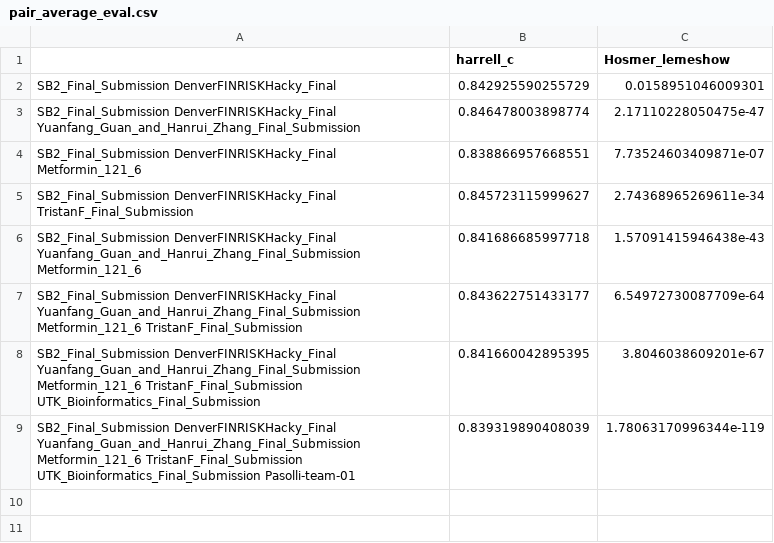
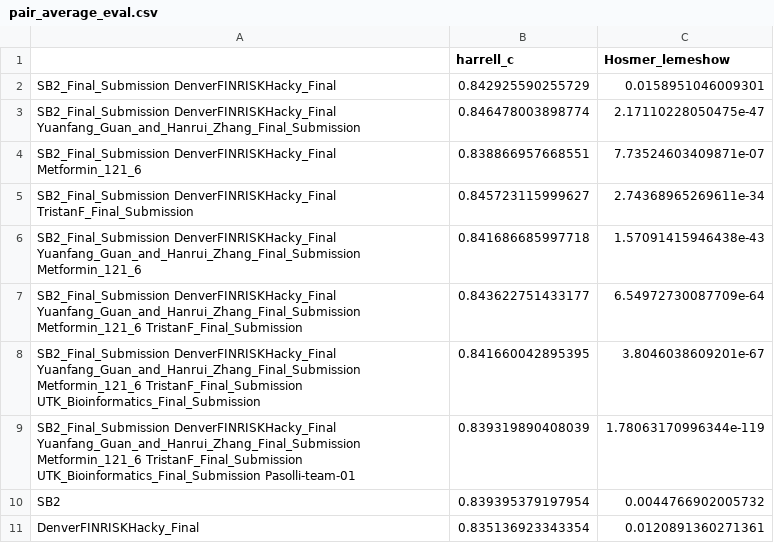
Before and after one commit to FinriskHFDREAM/FinriskHF_post1, a CSV file: results/pair_average_eval.csv, drawn as a sheet; the diff names each change by its address in the sheet, - before the commit and + after, or states it on an @@ line.

Commit message:
pair average eval all teams

```diff
--- a/results/pair_average_eval.csv
+++ b/results/pair_average_eval.csv
+row 10: SB2 | 0.839395379197954 | 0.0044766902005732
+row 11: DenverFINRISKHacky_Final | 0.835136923343354 | 0.0120891360271361
```
